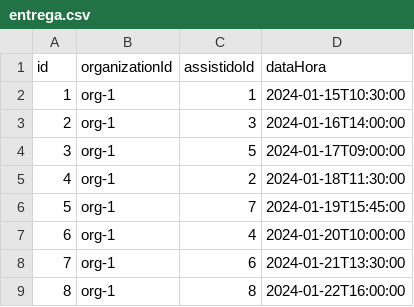
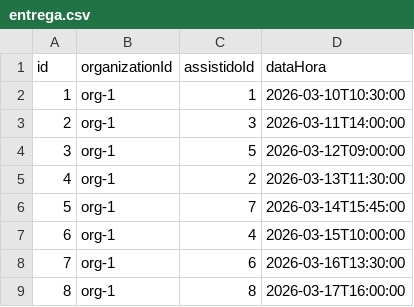
Before and after one commit to luiztosk/sistema-doacoes-2, a CSV file: mock_data/entrega.csv, drawn as a sheet.

Commit message:
feat(db): check() constraints and catalog unique indexes for issue 43
Moves the value rules that only existed in the application into the
database, so they hold for any write: API, D1 Studio, db-seed and future
scripts.

- 26 check() constraints across assistido, doador, categoria_item,
  nome_item and item: non-empty names, 8-digit CEP, the 27 UFs, enums,
  non-negative amounts and counters, one IN (0, 1) per boolean column,
  and the two item invariants (ENTREGUE requires entrega_id, entrega_id
  requires coleta_id)
- uf becomes the enum of the 27 federative units, in one place, feeding
  both text({ enum }) and the CHECK. text({ length: 2 }) emits text(2),
  which is type affinity in SQLite, not a constraint
- uniqueIndex on lower(nome) for both catalog tables: case-insensitive,
  and a CREATE UNIQUE INDEX rather than a table rebuild
- indexes on the FK and filter columns, which had none beyond the PK
- on delete: "no action" made explicit on the 5 domain FKs
- drops item.doador_id and item.assistido_id: the recipient and the
  donor come from the coleta and the entrega, and the denormalized copies
  disagreed with the event they came from in 12 of 44 mock items
- regenerates the baseline migration; both D1s were recreated and reseeded
- docs: fix the enum convention, document every constraint, the trigger
  decision and the remaining zod work

```diff
--- a/mock_data/entrega.csv
+++ b/mock_data/entrega.csv
@@ -1,9 +1,9 @@
 id,organizationId,assistidoId,dataHora
-1,org-1,1,2024-01-15T10:30:00
-2,org-1,3,2024-01-16T14:00:00
-3,org-1,5,2024-01-17T09:00:00
-4,org-1,2,2024-01-18T11:30:00
-5,org-1,7,2024-01-19T15:45:00
-6,org-1,4,2024-01-20T10:00:00
-7,org-1,6,2024-01-21T13:30:00
-8,org-1,8,2024-01-22T16:00:00
+1,org-1,1,2026-03-10T10:30:00
+2,org-1,3,2026-03-11T14:00:00
+3,org-1,5,2026-03-12T09:00:00
+4,org-1,2,2026-03-13T11:30:00
+5,org-1,7,2026-03-14T15:45:00
+6,org-1,4,2026-03-15T10:00:00
+7,org-1,6,2026-03-16T13:30:00
+8,org-1,8,2026-03-17T16:00:00
```
Also changed, not shown: mock_data/assistido.csv, mock_data/doador.csv, 9 other files.
